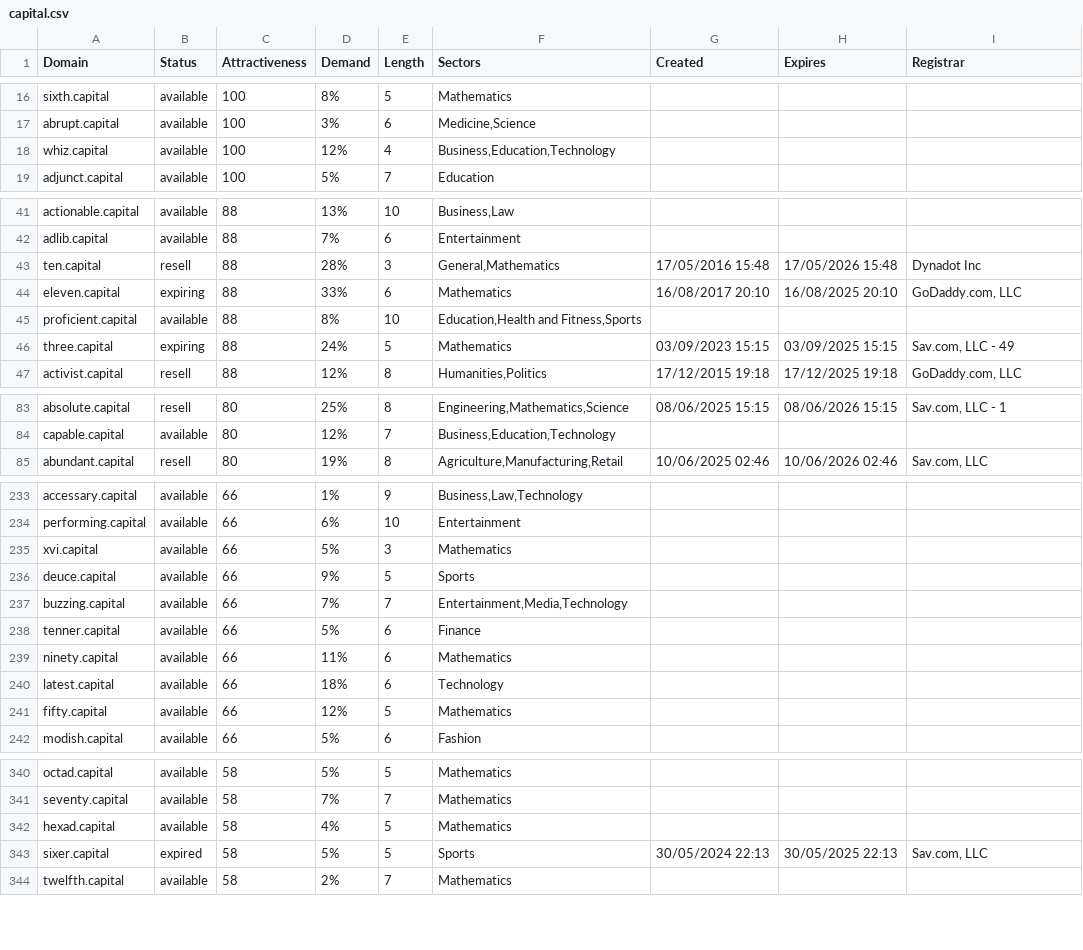
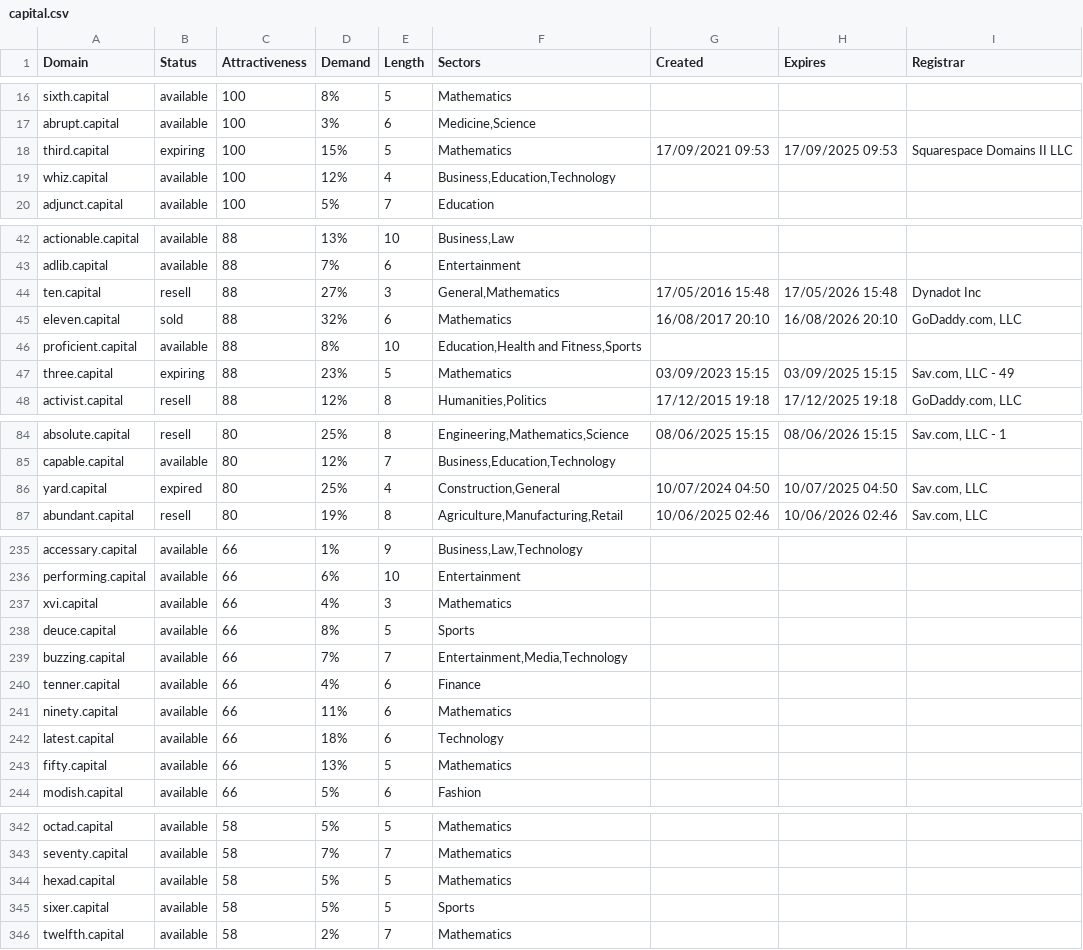
Before and after one commit to UniqueDomains/capital-oneword-domains, a CSV file: capital.csv, drawn as a sheet; only a part is shown, gaps mark what is left out; the diff covers the shown part only.

Commit message:
Domains update

```diff
--- a/capital.csv
+++ b/capital.csv
@@ -17,2 +17,3 @@ sixth.capital,available,100,8%,5,Mathematics,,,
 abrupt.capital,available,100,3%,6,"Medicine,Science",,,
+third.capital,expiring,100,15%,5,Mathematics,17/09/2021 09:53,17/09/2025 09:53,Squarespace Domains II LLC
 whiz.capital,available,100,12%,4,"Business,Education,Technology",,,
@@ -42,6 +43,6 @@ actionable.capital,available,88,13%,10,"Business,Law",,,
 adlib.capital,available,88,7%,6,Entertainment,,,
-ten.capital,resell,88,28%,3,"General,Mathematics",17/05/2016 15:48,17/05/2026 15:48,Dynadot Inc
-eleven.capital,expiring,88,33%,6,Mathematics,16/08/2017 20:10,16/08/2025 20:10,"GoDaddy.com, LLC"
+ten.capital,resell,88,27%,3,"General,Mathematics",17/05/2016 15:48,17/05/2026 15:48,Dynadot Inc
+eleven.capital,sold,88,32%,6,Mathematics,16/08/2017 20:10,16/08/2026 20:10,"GoDaddy.com, LLC"
 proficient.capital,available,88,8%,10,"Education,Health and Fitness,Sports",,,
-three.capital,expiring,88,24%,5,Mathematics,03/09/2023 15:15,03/09/2025 15:15,"Sav.com, LLC - 49"
+three.capital,expiring,88,23%,5,Mathematics,03/09/2023 15:15,03/09/2025 15:15,"Sav.com, LLC - 49"
 activist.capital,resell,88,12%,8,"Humanities,Politics",17/12/2015 19:18,17/12/2025 19:18,"GoDaddy.com, LLC"
@@ -84,2 +85,3 @@ absolute.capital,resell,80,25%,8,"Engineering,Mathematics,Science",08/06/2025 15
 capable.capital,available,80,12%,7,"Business,Education,Technology",,,
+yard.capital,expired,80,25%,4,"Construction,General",10/07/2024 04:50,10/07/2025 04:50,"Sav.com, LLC"
 abundant.capital,resell,80,19%,8,"Agriculture,Manufacturing,Retail",10/06/2025 02:46,10/06/2026 02:46,"Sav.com, LLC"
@@ -234,9 +236,9 @@ accessary.capital,available,66,1%,9,"Business,Law,Technology",,,
 performing.capital,available,66,6%,10,Entertainment,,,
-xvi.capital,available,66,5%,3,Mathematics,,,
-deuce.capital,available,66,9%,5,Sports,,,
+xvi.capital,available,66,4%,3,Mathematics,,,
+deuce.capital,available,66,8%,5,Sports,,,
 buzzing.capital,available,66,7%,7,"Entertainment,Media,Technology",,,
-tenner.capital,available,66,5%,6,Finance,,,
+tenner.capital,available,66,4%,6,Finance,,,
 ninety.capital,available,66,11%,6,Mathematics,,,
 latest.capital,available,66,18%,6,Technology,,,
-fifty.capital,available,66,12%,5,Mathematics,,,
+fifty.capital,available,66,13%,5,Mathematics,,,
 modish.capital,available,66,5%,6,Fashion,,,
@@ -341,4 +343,4 @@ octad.capital,available,58,5%,5,Mathematics,,,
 seventy.capital,available,58,7%,7,Mathematics,,,
-hexad.capital,available,58,4%,5,Mathematics,,,
-sixer.capital,expired,58,5%,5,Sports,30/05/2024 22:13,30/05/2025 22:13,"Sav.com, LLC"
+hexad.capital,available,58,5%,5,Mathematics,,,
+sixer.capital,available,58,5%,5,Sports,,,
 twelfth.capital,available,58,2%,7,Mathematics,,,
```
Also changed, not shown: 39 edited cells elsewhere in this file, 2 other files.
